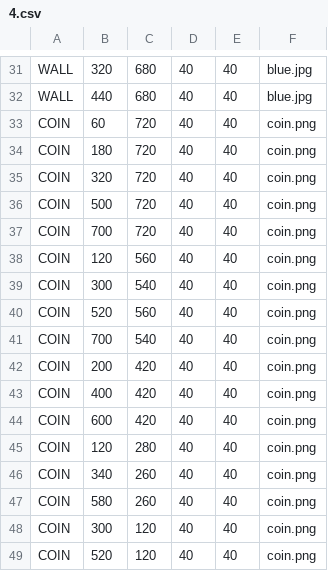
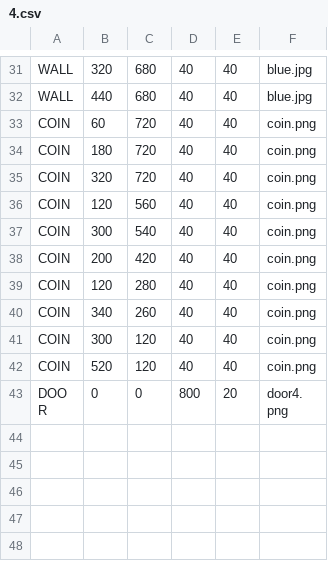
Before and after one commit to kamii02/JuegoSoftware, a CSV file: GameClient/src/main/resources/maps/4.csv, drawn as a sheet; only a part is shown, gaps mark what is left out; the shorter side is filled out with more unchanged rows.

Commit message:
The coins are already being drawn on the map

```diff
--- a/GameClient/src/main/resources/maps/4.csv
+++ b/GameClient/src/main/resources/maps/4.csv
@@ -35,14 +35,7 @@ COIN,180,720,40,40,coin.png
 COIN,320,720,40,40,coin.png
-COIN,500,720,40,40,coin.png
-COIN,700,720,40,40,coin.png
 COIN,120,560,40,40,coin.png
 COIN,300,540,40,40,coin.png
-COIN,520,560,40,40,coin.png
-COIN,700,540,40,40,coin.png
 COIN,200,420,40,40,coin.png
-COIN,400,420,40,40,coin.png
-COIN,600,420,40,40,coin.png
 COIN,120,280,40,40,coin.png
 COIN,340,260,40,40,coin.png
-COIN,580,260,40,40,coin.png
 COIN,300,120,40,40,coin.png
```
Also changed, not shown: GameClient/src/main/resources/maps/1.csv, GameClient/src/main/resources/maps/2.csv, 2 other files.
